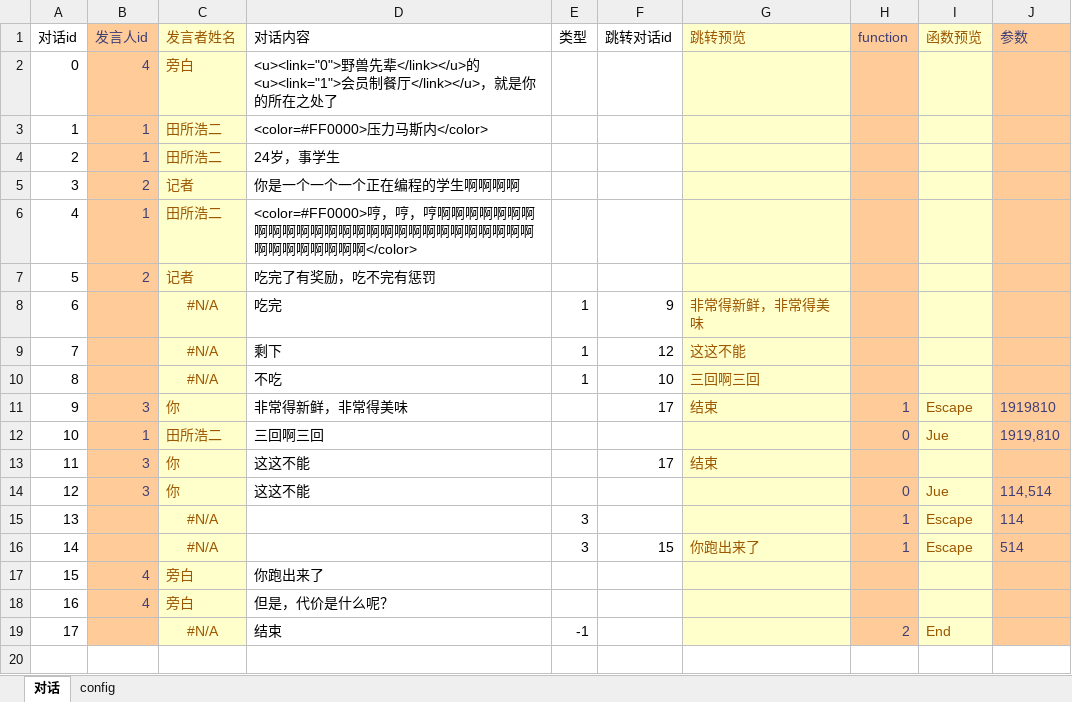
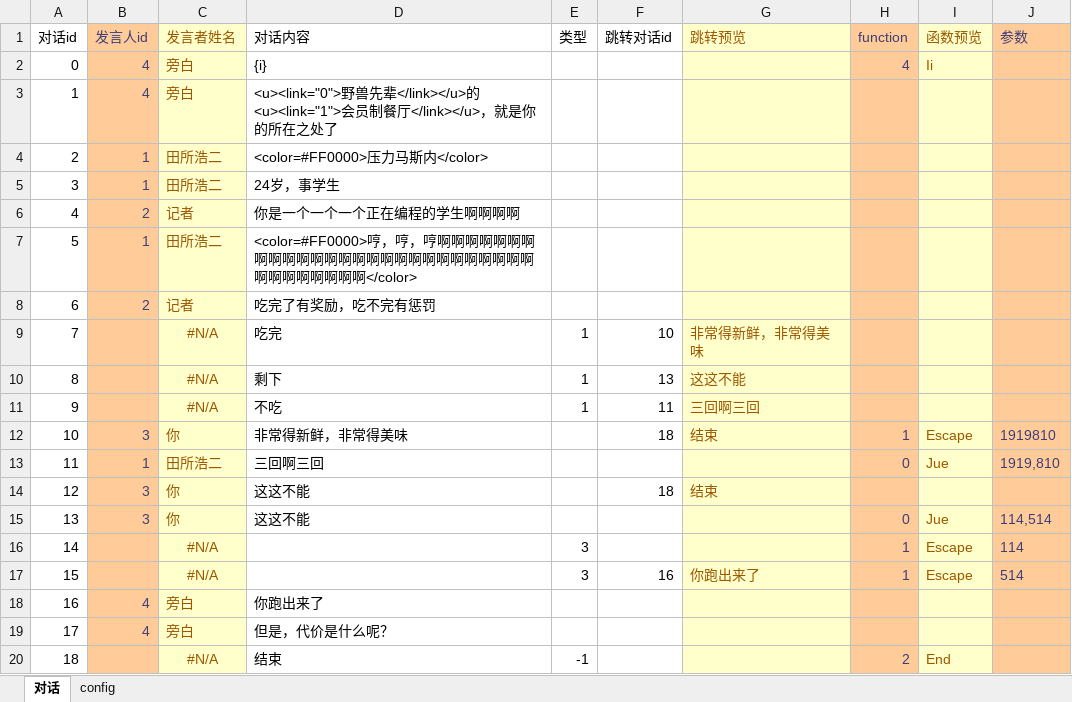
Before and after one commit to June12138/UnityXmlRW, an Excel workbook: Sheets/对话测试表.xlsx, sheet 对话, drawn as a sheet; values as stored, in another font and other column widths than the file's, no borders; table styles not drawn; addresses are those after the commit; the diff names each change by its address in the sheet, - before the commit and + after, or states it on an @@ line.

```diff
--- a/Sheets/对话测试表.xlsx (sheet 对话)
+++ b/Sheets/对话测试表.xlsx (sheet 对话)
+row 2: 0 | 4 | 旁白 | {i} |  |  |  | 4 | Ii
@@ column A (对话id) renumbered from row 3 down @@
-F9 (跳转对话id): 9
+F9 (跳转对话id): 10
-F10 (跳转对话id): 12
+F10 (跳转对话id): 13
-F11 (跳转对话id): 10
+F11 (跳转对话id): 11
-F12 (跳转对话id): 17
+F12 (跳转对话id): 18
-F14 (跳转对话id): 17
+F14 (跳转对话id): 18
-F17 (跳转对话id): 15
+F17 (跳转对话id): 16
```
Also changed, not shown: formulas that keep their value, Sheets/对照表/综合对照表.xlsx, 5 other files.
